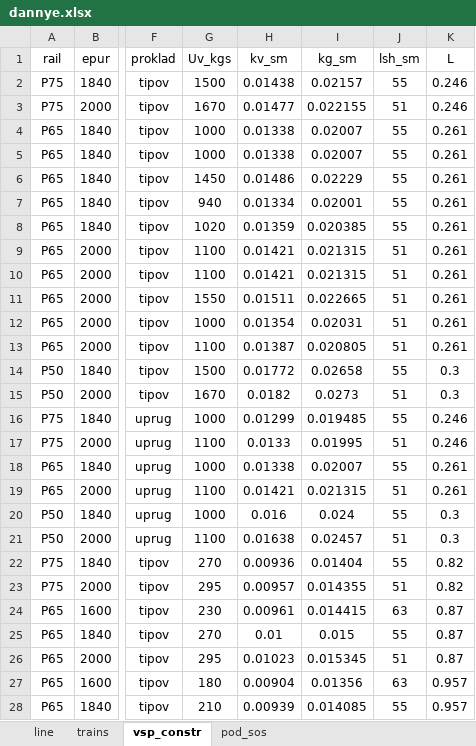
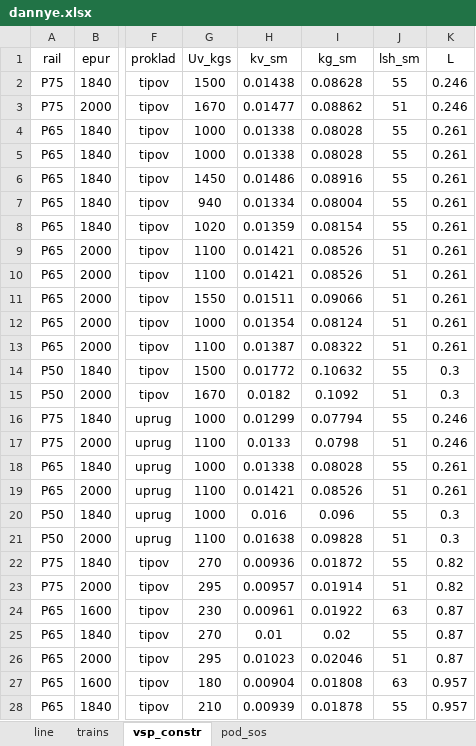
Before and after one commit to cheef78/Neiroexpert, an Excel workbook: dannye.xlsx, sheet vsp_constr, drawn as a sheet; only a part is shown, gaps mark what is left out; values as stored, in another font and other column widths than the file's, no borders; the diff covers the shown part only; the diff names each change by its address in the sheet, - before the commit and + after, or states it on an @@ line.

```diff
--- a/dannye.xlsx (sheet vsp_constr)
+++ b/dannye.xlsx (sheet vsp_constr)
-I2 (kg_sm): 0.02157
+I2 (kg_sm): 0.08628
-I3 (kg_sm): 0.022155
+I3 (kg_sm): 0.08862
-I4:I5 (kg_sm): 0.02007
+I4:I5 (kg_sm): 0.08028
-I6 (kg_sm): 0.02229
+I6 (kg_sm): 0.08916
-I7 (kg_sm): 0.02001
+I7 (kg_sm): 0.08004
-I8 (kg_sm): 0.020385
+I8 (kg_sm): 0.08154
-I9:I10 (kg_sm): 0.021315
+I9:I10 (kg_sm): 0.08526
-I11 (kg_sm): 0.022665
+I11 (kg_sm): 0.09066
-I12 (kg_sm): 0.02031
+I12 (kg_sm): 0.08124
-I13 (kg_sm): 0.020805
+I13 (kg_sm): 0.08322
-I14 (kg_sm): 0.02658
+I14 (kg_sm): 0.10632
-I15 (kg_sm): 0.0273
+I15 (kg_sm): 0.1092
-I16 (kg_sm): 0.019485
+I16 (kg_sm): 0.07794
-I17 (kg_sm): 0.01995
+I17 (kg_sm): 0.0798
-I18 (kg_sm): 0.02007
+I18 (kg_sm): 0.08028
-I19 (kg_sm): 0.021315
+I19 (kg_sm): 0.08526
-I20 (kg_sm): 0.024
+I20 (kg_sm): 0.096
-I21 (kg_sm): 0.02457
+I21 (kg_sm): 0.09828
-I22 (kg_sm): 0.01404
+I22 (kg_sm): 0.01872
-I23 (kg_sm): 0.014355
+I23 (kg_sm): 0.01914
-I24 (kg_sm): 0.014415
+I24 (kg_sm): 0.01922
-I25 (kg_sm): 0.015
+I25 (kg_sm): 0.02
-I26 (kg_sm): 0.015345
+I26 (kg_sm): 0.02046
-I27 (kg_sm): 0.01356
+I27 (kg_sm): 0.01808
-I28 (kg_sm): 0.014085
+I28 (kg_sm): 0.01878
```
Also changed, not shown: 10 edited cells elsewhere in this sheet, 4 other files.
